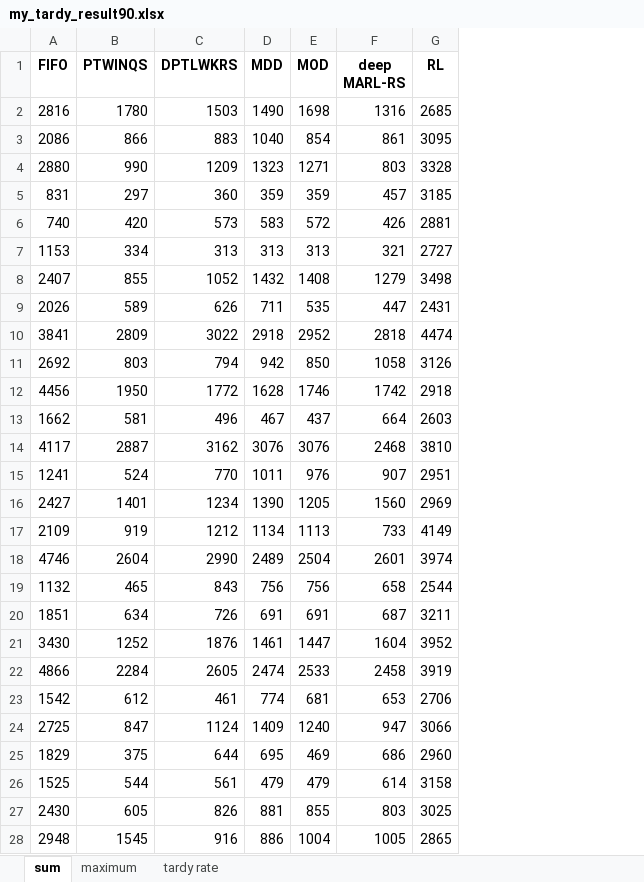
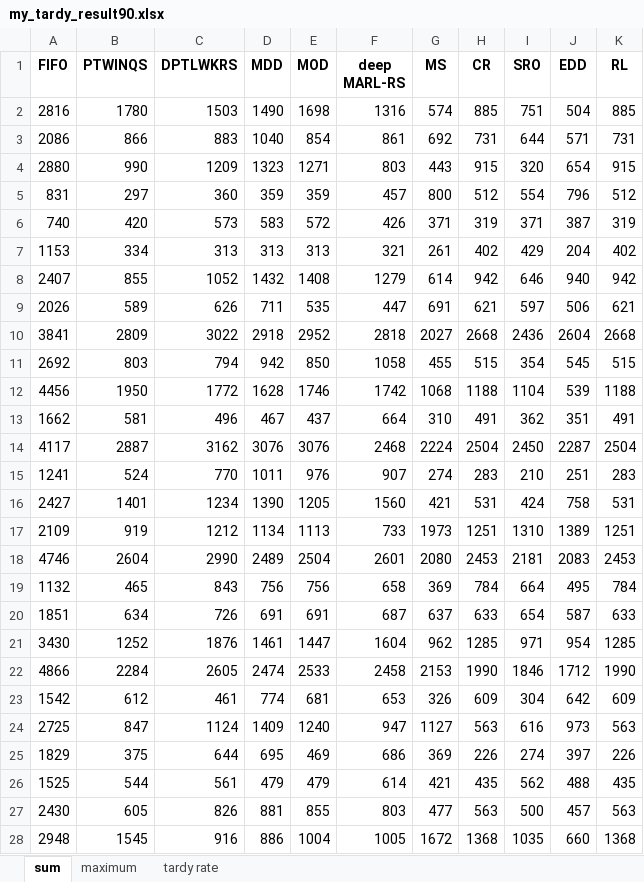
Before and after one commit to such-xl/HFSP, an Excel workbook: experiment/jsp/my_tardy_result90.xlsx, sheet sum, drawn as a sheet; only a part is shown; values as stored, in another font and other column widths than the file's, no borders; addresses are those after the commit; the diff covers the shown part only; the diff names each change by its address in the sheet, - before the commit and + after, or states it on an @@ line.

```diff
--- a/experiment/jsp/my_tardy_result90.xlsx (sheet sum)
+++ b/experiment/jsp/my_tardy_result90.xlsx (sheet sum)
+column G (MS), rows 2-28: 574 | 692 | 443 | 800 | 371 | 261 | 614 | 691 | 2027 | 455 | 1068 | 310 | 2224 | 274 | 421 | 1973 | 2080 | 369 | 637 | 962 | 2153 | 326 | 1127 | 369 | 421 | 477 | 1672
+column H (CR), rows 2-28: 885 | 731 | 915 | 512 | 319 | 402 | 942 | 621 | 2668 | 515 | 1188 | 491 | 2504 | 283 | 531 | 1251 | 2453 | 784 | 633 | 1285 | 1990 | 609 | 563 | 226 | 435 | 563 | 1368
+column I (SRO), rows 2-28: 751 | 644 | 320 | 554 | 371 | 429 | 646 | 597 | 2436 | 354 | 1104 | 362 | 2450 | 210 | 424 | 1310 | 2181 | 664 | 654 | 971 | 1846 | 304 | 616 | 274 | 562 | 500 | 1035
+column J (EDD), rows 2-28: 504 | 571 | 654 | 796 | 387 | 204 | 940 | 506 | 2604 | 545 | 539 | 351 | 2287 | 251 | 758 | 1389 | 2083 | 495 | 587 | 954 | 1712 | 642 | 973 | 397 | 488 | 457 | 660
-K2 (RL): 2685
+K2 (RL): 885
-K3 (RL): 3095
+K3 (RL): 731
-K4 (RL): 3328
+K4 (RL): 915
-K5 (RL): 3185
+K5 (RL): 512
-K6 (RL): 2881
+K6 (RL): 319
-K7 (RL): 2727
+K7 (RL): 402
-K8 (RL): 3498
+K8 (RL): 942
-K9 (RL): 2431
+K9 (RL): 621
-K10 (RL): 4474
+K10 (RL): 2668
-K11 (RL): 3126
+K11 (RL): 515
-K12 (RL): 2918
+K12 (RL): 1188
-K13 (RL): 2603
+K13 (RL): 491
-K14 (RL): 3810
+K14 (RL): 2504
-K15 (RL): 2951
+K15 (RL): 283
-K16 (RL): 2969
+K16 (RL): 531
-K17 (RL): 4149
+K17 (RL): 1251
-K18 (RL): 3974
+K18 (RL): 2453
-K19 (RL): 2544
+K19 (RL): 784
-K20 (RL): 3211
+K20 (RL): 633
-K21 (RL): 3952
+K21 (RL): 1285
-K22 (RL): 3919
+K22 (RL): 1990
-K23 (RL): 2706
+K23 (RL): 609
-K24 (RL): 3066
+K24 (RL): 563
-K25 (RL): 2960
+K25 (RL): 226
-K26 (RL): 3158
+K26 (RL): 435
-K27 (RL): 3025
+K27 (RL): 563
-K28 (RL): 2865
+K28 (RL): 1368
```
Also changed, not shown: 73 edited cells elsewhere in this sheet, sheet maximum, sheet tardy rate, experiment/jsp/my_tardy_result70.xlsx, experiment/jsp/my_tardy_result80.xlsx, 35 other files.
